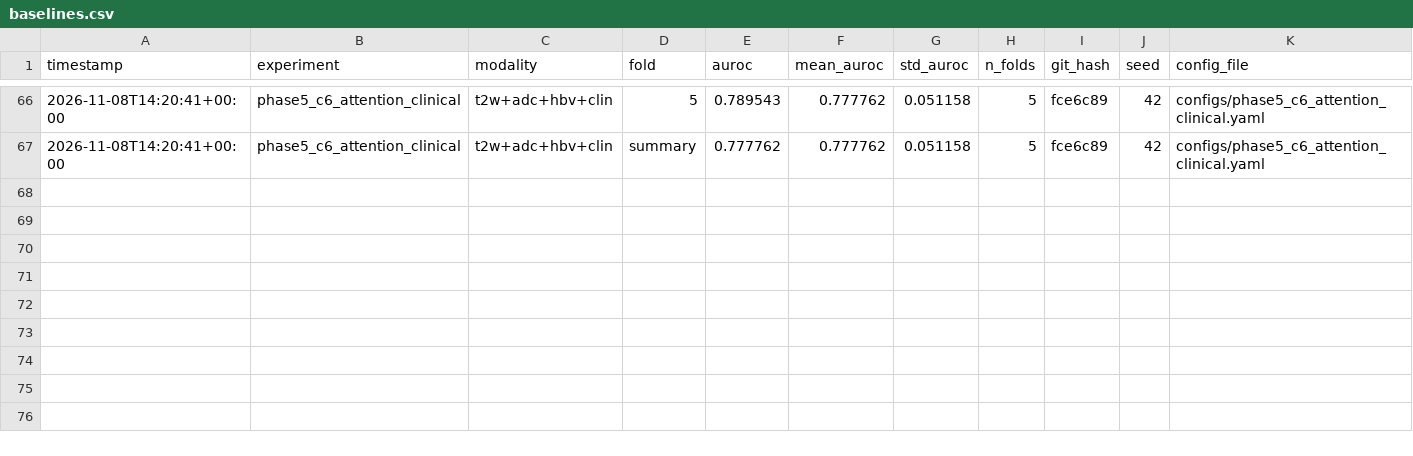
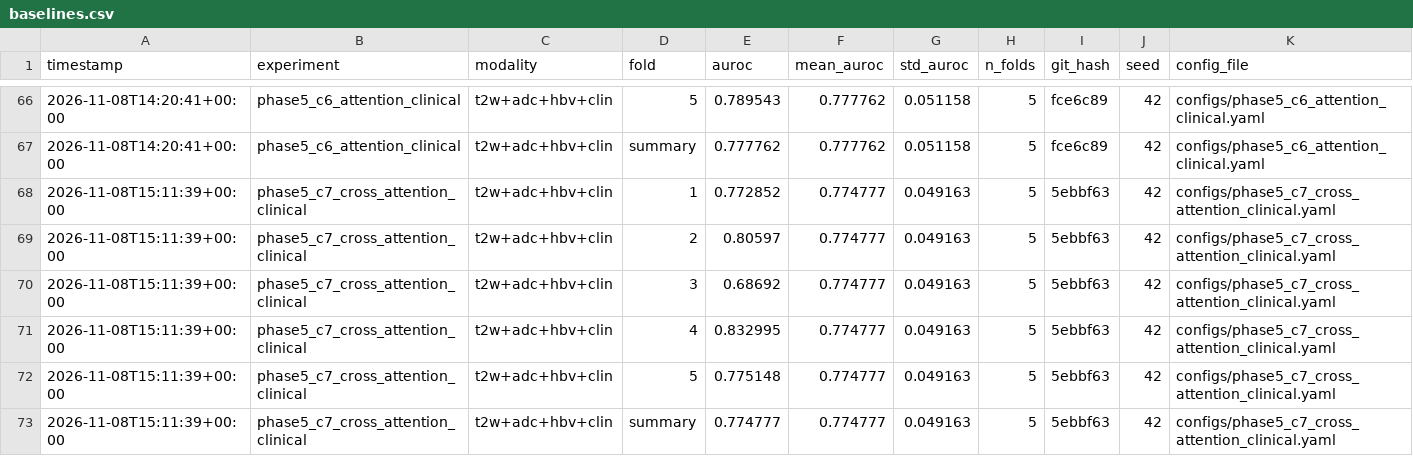
Before and after one commit to ndeyebndiaye-create/prostate_xai, a CSV file: results/baselines.csv, drawn as a sheet; only a part is shown, gaps mark what is left out; the diff names each change by its address in the sheet, - before the commit and + after, or states it on an @@ line.

Commit message:
feat(phase5-c7,docs): complete C7 training (AUROC 0.7748), finalize C1-C7 comparison, and update all figures

```diff
--- a/results/baselines.csv
+++ b/results/baselines.csv
+row 68: 2026-11-08T15:11:39+00:00 | phase5_c7_cross_attention_clinical | t2w+adc+hbv+clin | 1 | 0.772852 | 0.774777 | 0.049163 | 5 | 5ebbf63 | 42 | configs/phase5_c7_cross_attention_clinical.yaml
+row 69: 2026-11-08T15:11:39+00:00 | phase5_c7_cross_attention_clinical | t2w+adc+hbv+clin | 2 | 0.80597 | 0.774777 | 0.049163 | 5 | 5ebbf63 | 42 | configs/phase5_c7_cross_attention_clinical.yaml
+row 70: 2026-11-08T15:11:39+00:00 | phase5_c7_cross_attention_clinical | t2w+adc+hbv+clin | 3 | 0.68692 | 0.774777 | 0.049163 | 5 | 5ebbf63 | 42 | configs/phase5_c7_cross_attention_clinical.yaml
+row 71: 2026-11-08T15:11:39+00:00 | phase5_c7_cross_attention_clinical | t2w+adc+hbv+clin | 4 | 0.832995 | 0.774777 | 0.049163 | 5 | 5ebbf63 | 42 | configs/phase5_c7_cross_attention_clinical.yaml
+row 72: 2026-11-08T15:11:39+00:00 | phase5_c7_cross_attention_clinical | t2w+adc+hbv+clin | 5 | 0.775148 | 0.774777 | 0.049163 | 5 | 5ebbf63 | 42 | configs/phase5_c7_cross_attention_clinical.yaml
+row 73: 2026-11-08T15:11:39+00:00 | phase5_c7_cross_attention_clinical | t2w+adc+hbv+clin | summary | 0.774777 | 0.774777 | 0.049163 | 5 | 5ebbf63 | 42 | configs/phase5_c7_cross_attention_clinical.yaml
```
Also changed, not shown: 11 other files.
